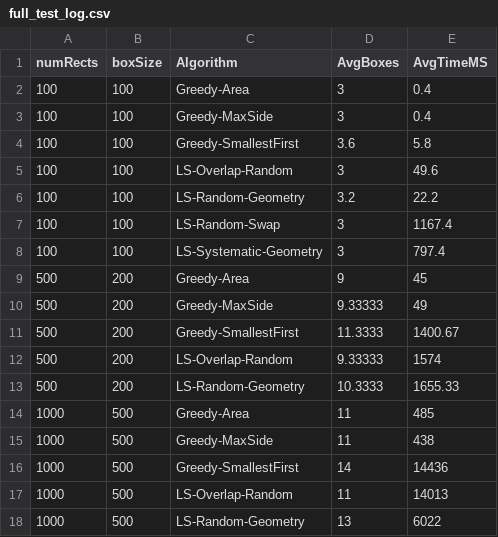
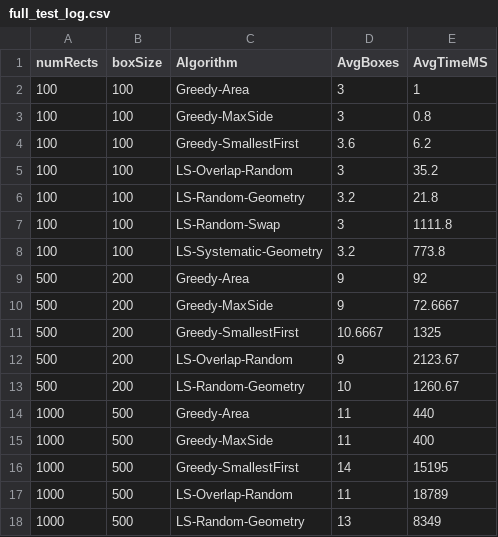
Before and after one commit to anachioca/OptimizationAlgorithms, a CSV file: full_test_log.csv, drawn as a sheet.

```diff
--- a/full_test_log.csv
+++ b/full_test_log.csv
@@ -1,18 +1,18 @@
 numRects;boxSize;Algorithm;AvgBoxes;AvgTimeMS
-100;100;Greedy-Area;3;0.4
-100;100;Greedy-MaxSide;3;0.4
-100;100;Greedy-SmallestFirst;3.6;5.8
-100;100;LS-Overlap-Random;3;49.6
-100;100;LS-Random-Geometry;3.2;22.2
-100;100;LS-Random-Swap;3;1167.4
-100;100;LS-Systematic-Geometry;3;797.4
-500;200;Greedy-Area;9;45
-500;200;Greedy-MaxSide;9.33333;49
-500;200;Greedy-SmallestFirst;11.3333;1400.67
-500;200;LS-Overlap-Random;9.33333;1574
-500;200;LS-Random-Geometry;10.3333;1655.33
-1000;500;Greedy-Area;11;485
-1000;500;Greedy-MaxSide;11;438
-1000;500;Greedy-SmallestFirst;14;14436
-1000;500;LS-Overlap-Random;11;14013
-1000;500;LS-Random-Geometry;13;6022
+100;100;Greedy-Area;3;1
+100;100;Greedy-MaxSide;3;0.8
+100;100;Greedy-SmallestFirst;3.6;6.2
+100;100;LS-Overlap-Random;3;35.2
+100;100;LS-Random-Geometry;3.2;21.8
+100;100;LS-Random-Swap;3;1111.8
+100;100;LS-Systematic-Geometry;3.2;773.8
+500;200;Greedy-Area;9;92
+500;200;Greedy-MaxSide;9;72.6667
+500;200;Greedy-SmallestFirst;10.6667;1325
+500;200;LS-Overlap-Random;9;2123.67
+500;200;LS-Random-Geometry;10;1260.67
+1000;500;Greedy-Area;11;440
+1000;500;Greedy-MaxSide;11;400
+1000;500;Greedy-SmallestFirst;14;15195
+1000;500;LS-Overlap-Random;11;18789
+1000;500;LS-Random-Geometry;13;8349
```
Also changed, not shown: 9 other files.
